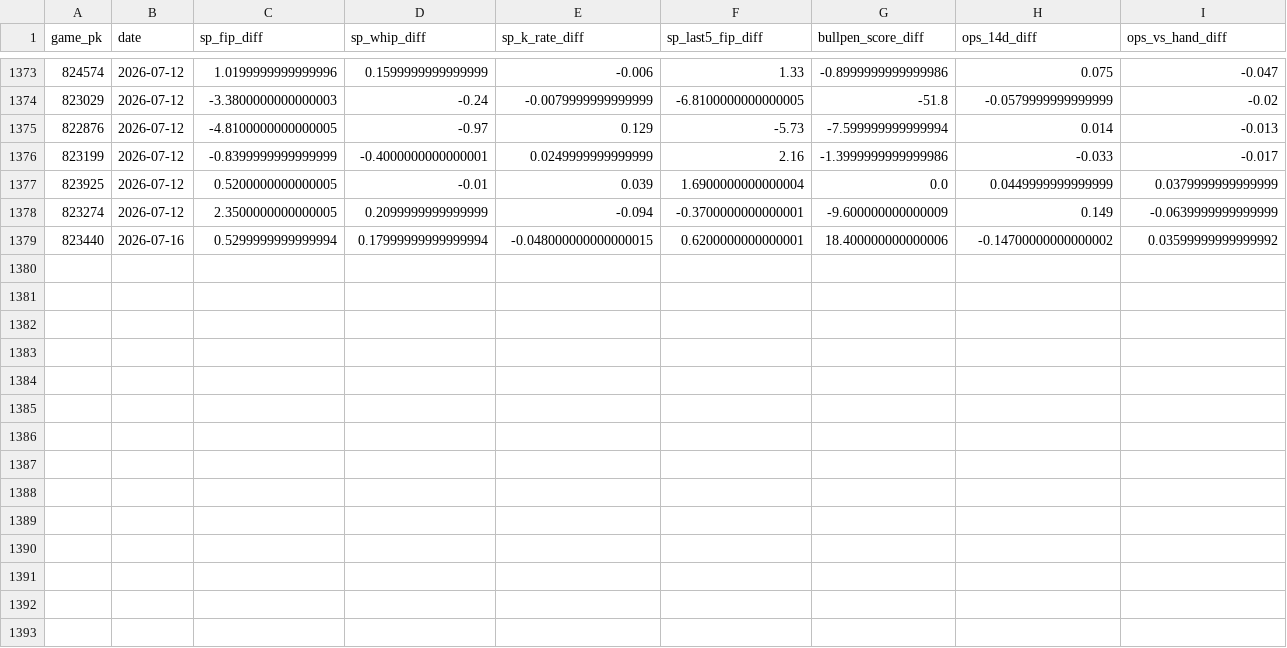
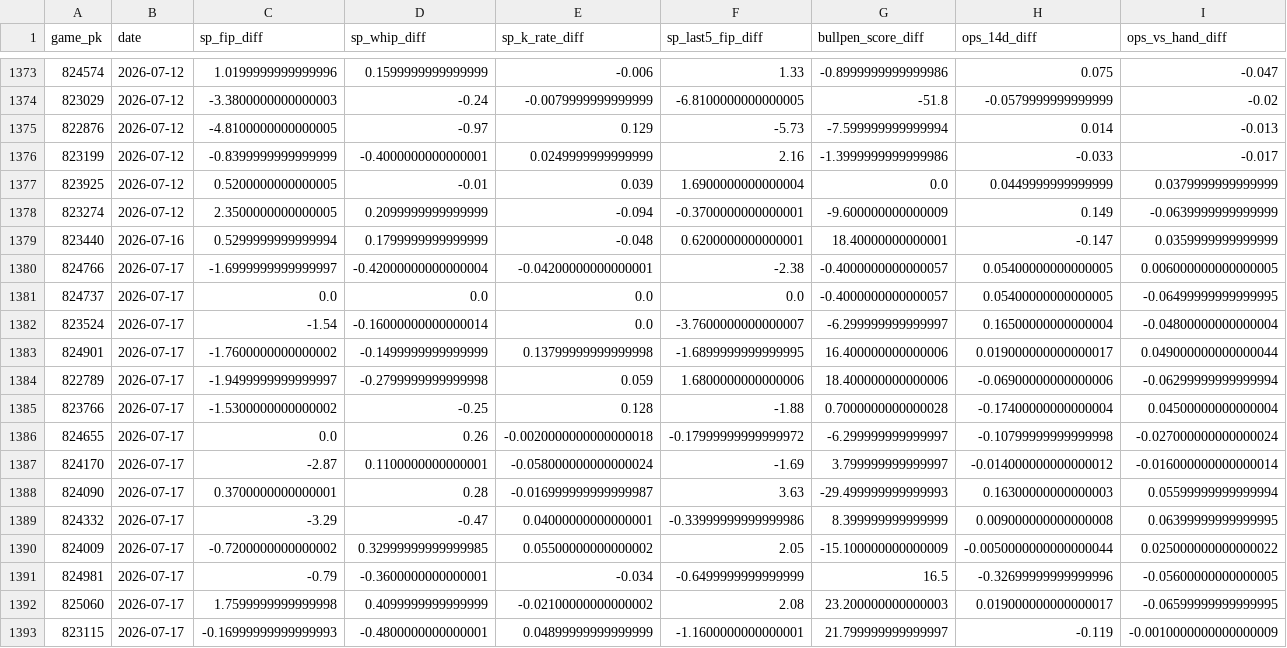
Before and after one commit to markmorris1210-gif/MLB-Predictor, a CSV file: data/training_data.csv, drawn as a sheet; only a part is shown, gaps mark what is left out; rows hold the shown columns only; the diff names each change by its address in the sheet, - before the commit and + after, or states it on an @@ line.

```diff
--- a/data/training_data.csv
+++ b/data/training_data.csv
-D1379 (sp_whip_diff): 0.17999999999999994
+D1379 (sp_whip_diff): 0.1799999999999999
-E1379 (sp_k_rate_diff): -0.048000000000000015
+E1379 (sp_k_rate_diff): -0.048
-G1379 (bullpen_score_diff): 18.400000000000006
+G1379 (bullpen_score_diff): 18.40000000000001
-H1379 (ops_14d_diff): -0.14700000000000002
+H1379 (ops_14d_diff): -0.147
-I1379 (ops_vs_hand_diff): 0.03599999999999992
+I1379 (ops_vs_hand_diff): 0.0359999999999999
+row 1380: 824766 | 2026-07-17 | -1.6999999999999997 | -0.42000000000000004 | -0.04200000000000001 | -2.38 | -0.4000000000000057 | 0.05400000000000005 | 0.006000000000000005
+row 1381: 824737 | 2026-07-17 | 0.0 | 0.0 | 0.0 | 0.0 | -0.4000000000000057 | 0.05400000000000005 | -0.06499999999999995
+row 1382: 823524 | 2026-07-17 | -1.54 | -0.16000000000000014 | 0.0 | -3.7600000000000007 | -6.299999999999997 | 0.16500000000000004 | -0.04800000000000004
+row 1383: 824901 | 2026-07-17 | -1.7600000000000002 | -0.1499999999999999 | 0.13799999999999998 | -1.6899999999999995 | 16.400000000000006 | 0.019000000000000017 | 0.049000000000000044
+row 1384: 822789 | 2026-07-17 | -1.9499999999999997 | -0.2799999999999998 | 0.059 | 1.6800000000000006 | 18.400000000000006 | -0.06900000000000006 | -0.06299999999999994
+row 1385: 823766 | 2026-07-17 | -1.5300000000000002 | -0.25 | 0.128 | -1.88 | 0.7000000000000028 | -0.17400000000000004 | 0.04500000000000004
+row 1386: 824655 | 2026-07-17 | 0.0 | 0.26 | -0.0020000000000000018 | -0.17999999999999972 | -6.299999999999997 | -0.10799999999999998 | -0.027000000000000024
+row 1387: 824170 | 2026-07-17 | -2.87 | 0.1100000000000001 | -0.058000000000000024 | -1.69 | 3.799999999999997 | -0.014000000000000012 | -0.016000000000000014
+row 1388: 824090 | 2026-07-17 | 0.3700000000000001 | 0.28 | -0.016999999999999987 | 3.63 | -29.499999999999993 | 0.16300000000000003 | 0.05599999999999994
+row 1389: 824332 | 2026-07-17 | -3.29 | -0.47 | 0.04000000000000001 | -0.33999999999999986 | 8.399999999999999 | 0.009000000000000008 | 0.06399999999999995
+row 1390: 824009 | 2026-07-17 | -0.7200000000000002 | 0.32999999999999985 | 0.05500000000000002 | 2.05 | -15.100000000000009 | -0.0050000000000000044 | 0.025000000000000022
+row 1391: 824981 | 2026-07-17 | -0.79 | -0.3600000000000001 | -0.034 | -0.6499999999999999 | 16.5 | -0.32699999999999996 | -0.05600000000000005
+row 1392: 825060 | 2026-07-17 | 1.7599999999999998 | 0.4099999999999999 | -0.02100000000000002 | 2.08 | 23.200000000000003 | 0.019000000000000017 | -0.06599999999999995
+row 1393: 823115 | 2026-07-17 | -0.16999999999999993 | -0.4800000000000001 | 0.04899999999999999 | -1.1600000000000001 | 21.799999999999997 | -0.119 | -0.0010000000000000009
```
Also changed, not shown: 11 other files.
